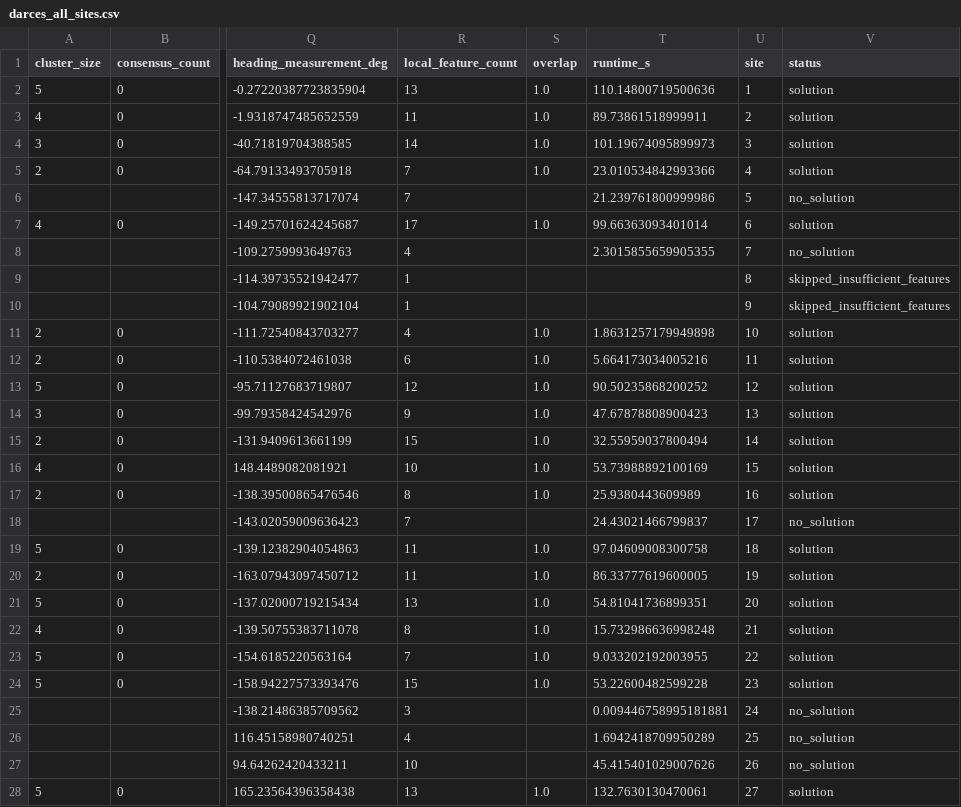
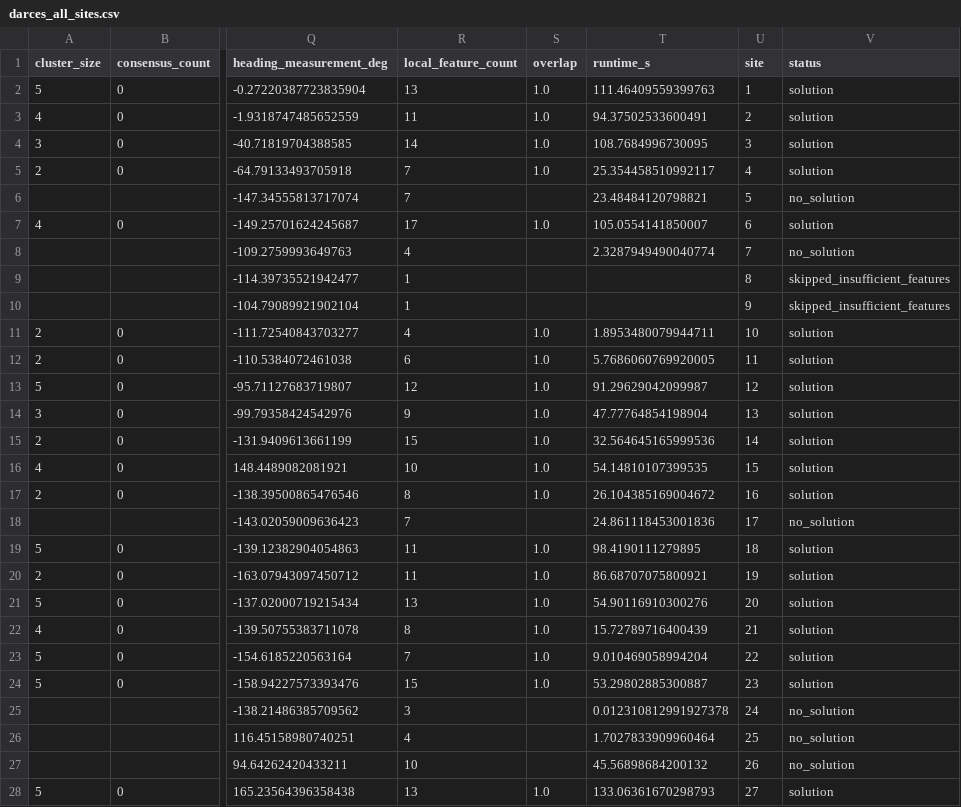
Before and after one commit to Mellkor-dev/lunar-global-loc, a CSV file: LargeScale_Implement/results/5m_px/darces_all_sites.csv, drawn as a sheet; only a part is shown, gaps mark what is left out; the diff covers the shown part only; the diff names each change by its address in the sheet, - before the commit and + after, or states it on an @@ line.

```diff
--- a/LargeScale_Implement/results/5m_px/darces_all_sites.csv
+++ b/LargeScale_Implement/results/5m_px/darces_all_sites.csv
-T2 (runtime_s): 110.14800719500636
+T2 (runtime_s): 111.46409559399763
-T3 (runtime_s): 89.73861518999911
+T3 (runtime_s): 94.37502533600491
-T4 (runtime_s): 101.19674095899973
+T4 (runtime_s): 108.7684996730095
-T5 (runtime_s): 23.010534842993366
+T5 (runtime_s): 25.354458510992117
-T6 (runtime_s): 21.239761800999986
+T6 (runtime_s): 23.48484120798821
-T7 (runtime_s): 99.66363093401014
+T7 (runtime_s): 105.0554141850007
-T8 (runtime_s): 2.3015855659905355
+T8 (runtime_s): 2.3287949490040774
-T11 (runtime_s): 1.8631257179949898
+T11 (runtime_s): 1.8953480079944711
-T12 (runtime_s): 5.664173034005216
+T12 (runtime_s): 5.7686060769920005
-T13 (runtime_s): 90.50235868200252
+T13 (runtime_s): 91.29629042099987
-T14 (runtime_s): 47.67878808900423
+T14 (runtime_s): 47.77764854198904
-T15 (runtime_s): 32.55959037800494
+T15 (runtime_s): 32.564645165999536
-T16 (runtime_s): 53.73988892100169
+T16 (runtime_s): 54.14810107399535
-T17 (runtime_s): 25.9380443609989
+T17 (runtime_s): 26.104385169004672
-T18 (runtime_s): 24.43021466799837
+T18 (runtime_s): 24.861118453001836
-T19 (runtime_s): 97.04609008300758
+T19 (runtime_s): 98.4190111279895
-T20 (runtime_s): 86.33777619600005
+T20 (runtime_s): 86.68707075800921
-T21 (runtime_s): 54.81041736899351
+T21 (runtime_s): 54.90116910300276
-T22 (runtime_s): 15.732986636998248
+T22 (runtime_s): 15.72789716400439
-T23 (runtime_s): 9.033202192003955
+T23 (runtime_s): 9.010469058994204
-T24 (runtime_s): 53.22600482599228
+T24 (runtime_s): 53.29802885300887
-T25 (runtime_s): 0.009446758995181881
+T25 (runtime_s): 0.012310812991927378
-T26 (runtime_s): 1.6942418709950289
+T26 (runtime_s): 1.7027833909960464
-T27 (runtime_s): 45.415401029007626
+T27 (runtime_s): 45.56898684200132
-T28 (runtime_s): 132.7630130470061
+T28 (runtime_s): 133.06361670298793
```
Also changed, not shown: 1 edited cell elsewhere in this file, LargeScale_Implement/results/5m_px/ransac_all_sites.csv, 18 other files.
